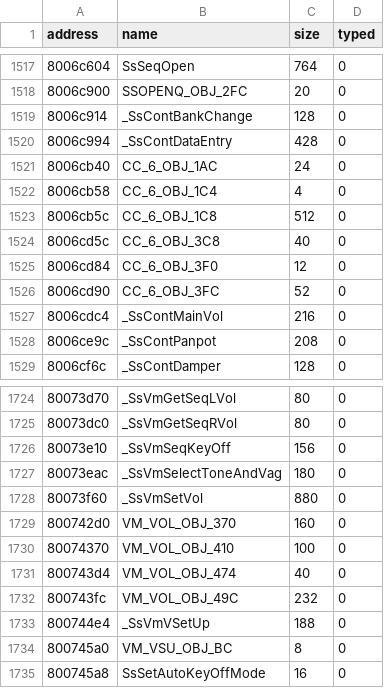
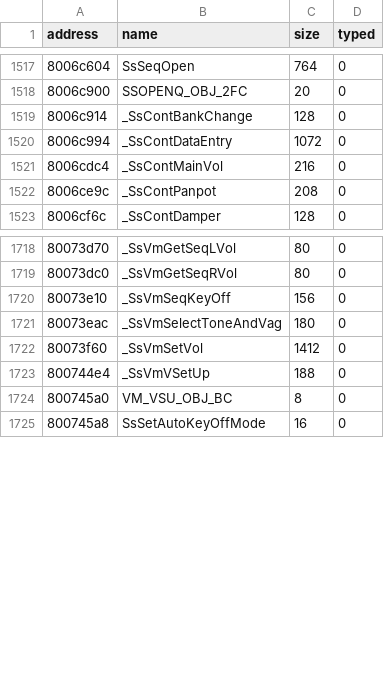
Before and after one commit to afsenovilla/Tombi-Decomp, a CSV file: notes/functions_main0.csv, drawn as a sheet; only a part is shown, gaps mark what is left out.

```diff
--- a/notes/functions_main0.csv
+++ b/notes/functions_main0.csv
@@ -1519,9 +1519,3 @@ address,name,size,typed
 8006c914,_SsContBankChange,128,0
-8006c994,_SsContDataEntry,428,0
-8006cb40,CC_6_OBJ_1AC,24,0
-8006cb58,CC_6_OBJ_1C4,4,0
-8006cb5c,CC_6_OBJ_1C8,512,0
-8006cd5c,CC_6_OBJ_3C8,40,0
-8006cd84,CC_6_OBJ_3F0,12,0
-8006cd90,CC_6_OBJ_3FC,52,0
+8006c994,_SsContDataEntry,1072,0
 8006cdc4,_SsContMainVol,216,0
@@ -1727,7 +1721,3 @@ address,name,size,typed
 80073eac,_SsVmSelectToneAndVag,180,0
-80073f60,_SsVmSetVol,880,0
-800742d0,VM_VOL_OBJ_370,160,0
-80074370,VM_VOL_OBJ_410,100,0
-800743d4,VM_VOL_OBJ_474,40,0
-800743fc,VM_VOL_OBJ_49C,232,0
+80073f60,_SsVmSetVol,1412,0
 800744e4,_SsVmVSetUp,188,0
```
Also changed, not shown: notes/merged_funcs.csv, 12 other files.
